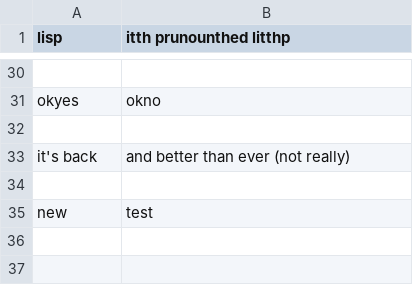
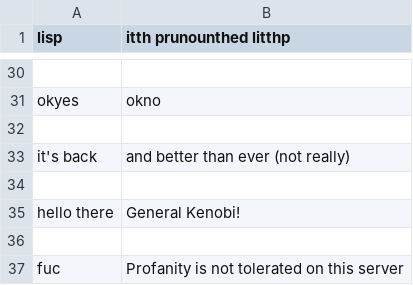
Before and after one commit to jjjxu/WillDiscordBot, a CSV file: responses.csv, drawn as a sheet; only a part is shown, gaps mark what is left out.

```diff
--- a/responses.csv
+++ b/responses.csv
@@ -34,2 +34,4 @@ it's back, and better than ever (not really)
 
-new, test
+hello there, General Kenobi!
+
+fuc, Profanity is not tolerated on this server
```
Also changed, not shown: 1 other file.
